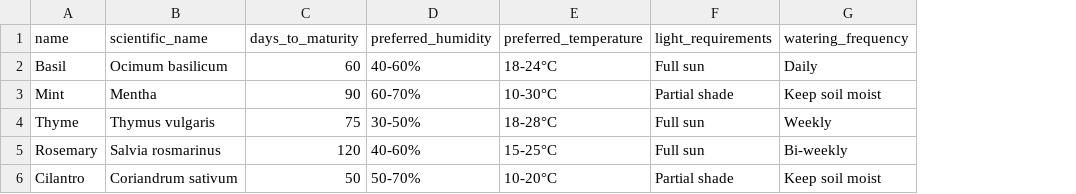
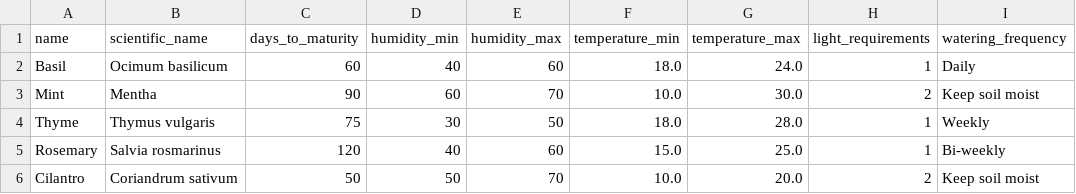
Before and after one commit to baondinh/LEAP-Life, a CSV file: Sproutify/herbs_sample.csv, drawn as a sheet; only a part is shown; removed rows and columns are numbered as before the commit, all else as after; the diff names each change by its address in the sheet, - before the commit and + after, or states it on an @@ line.

```diff
--- a/Sproutify/herbs_sample.csv
+++ b/Sproutify/herbs_sample.csv
-column D (preferred_humidity), rows 2-6: 40-60% | 60-70% | 30-50% | 40-60% | 50-70%
-column E (preferred_temperature), rows 2-6: 18-24°C | 10-30°C | 18-28°C | 15-25°C | 10-20°C
+column D (humidity_min), rows 2-6: 40 | 60 | 30 | 40 | 50
+column E (humidity_max), rows 2-6: 60 | 70 | 50 | 60 | 70
+column F (temperature_min), rows 2-6: 18.0 | 10.0 | 18.0 | 15.0 | 10.0
+column G (temperature_max), rows 2-6: 24.0 | 30.0 | 28.0 | 25.0 | 20.0
-H2 (light_requirements): Full sun
+H2 (light_requirements): 1
-H3 (light_requirements): Partial shade
+H3 (light_requirements): 2
-H4:H5 (light_requirements): Full sun
+H4:H5 (light_requirements): 1
-H6 (light_requirements): Partial shade
+H6 (light_requirements): 2
```
Also changed, not shown: 3 other files.
